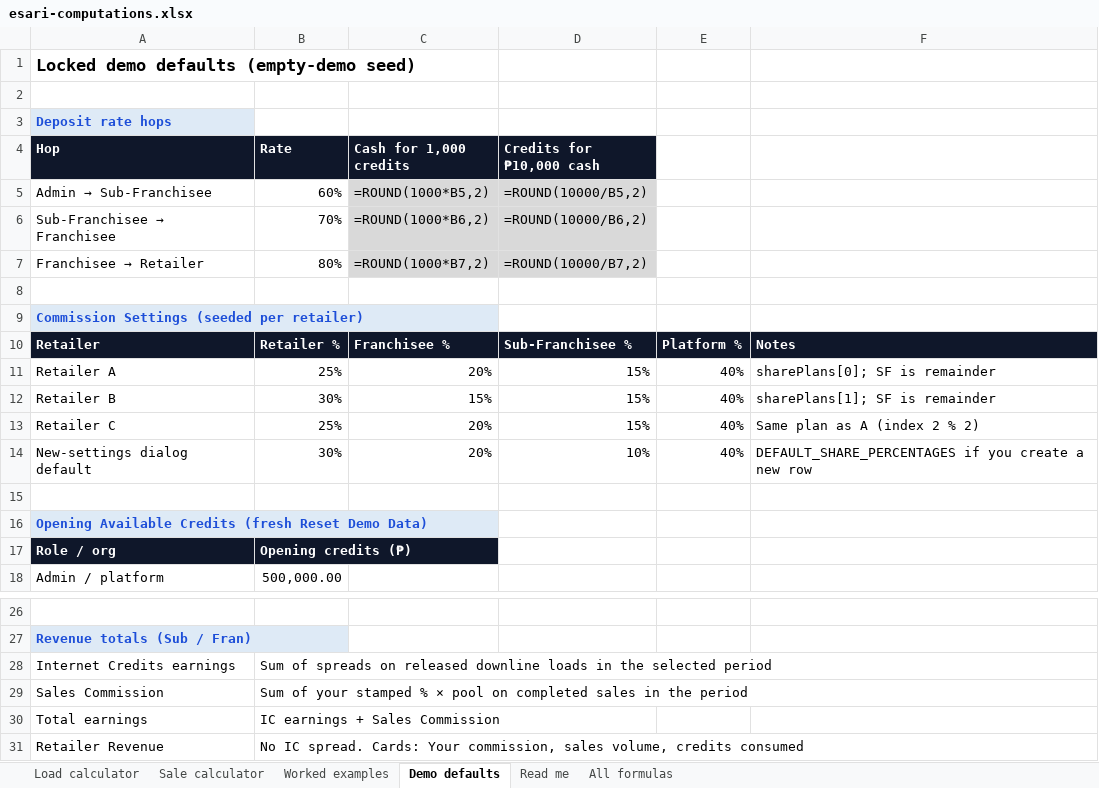
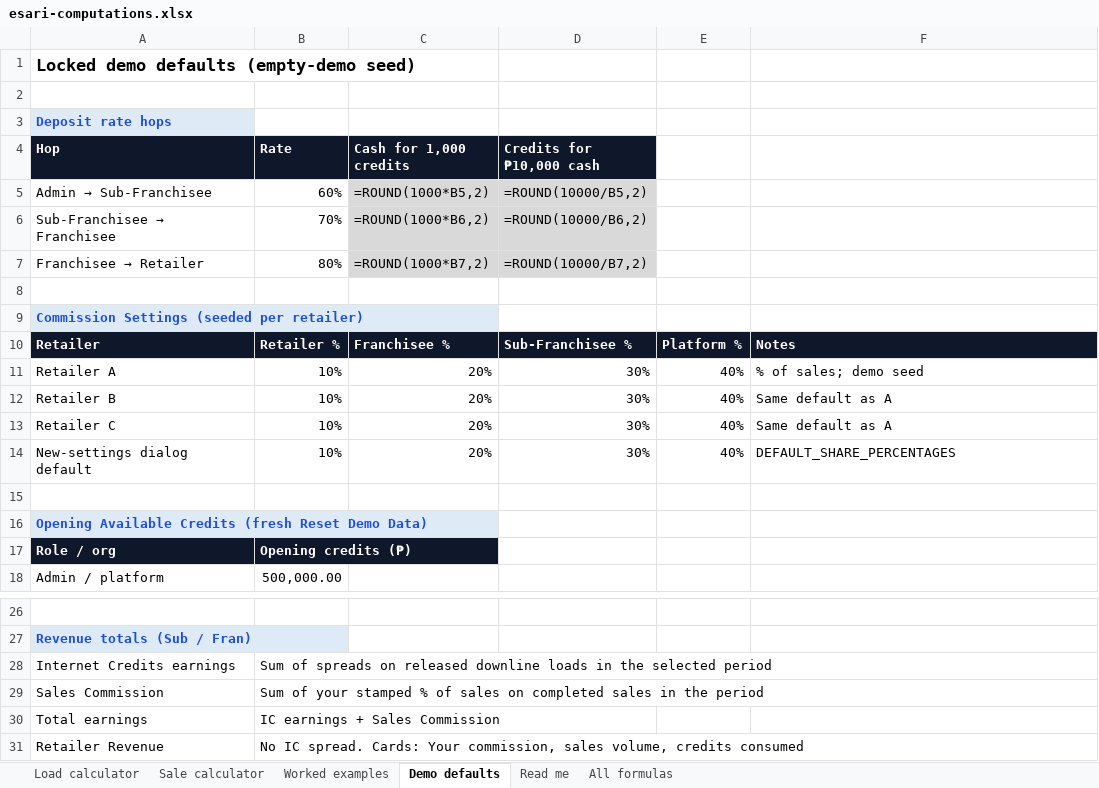
Before and after one commit to prlusterio/esari-finops-mvp, an Excel workbook: docs/esari-computations.xlsx, sheet Demo defaults, drawn as a sheet; only a part is shown, gaps mark what is left out; values as stored, in another font and other column widths than the file's, no borders; formulas without a stored value are shown as written; the diff names each change by its address in the sheet, - before the commit and + after, or states it on an @@ line.

```diff
--- a/docs/esari-computations.xlsx (sheet Demo defaults)
+++ b/docs/esari-computations.xlsx (sheet Demo defaults)
-B11 (Rate): 25%
+B11 (Rate): 10%
-D11:D13 (Credits for ₱10,000 cash): 15%
+D11:D13 (Credits for ₱10,000 cash): 30%
-F11: sharePlans[0]; SF is remainder
+F11: % of sales; demo seed
-B12 (Rate): 30%
+B12 (Rate): 10%
-C12 (Cash for 1,000 credits): 15%
+C12 (Cash for 1,000 credits): 20%
-F12: sharePlans[1]; SF is remainder
+F12: Same default as A
-B13 (Rate): 25%
+B13 (Rate): 10%
-F13: Same plan as A (index 2 % 2)
+F13: Same default as A
-B14 (Rate): 30%
+B14 (Rate): 10%
-D14 (Credits for ₱10,000 cash): 10%
+D14 (Credits for ₱10,000 cash): 30%
-F14: DEFAULT_SHARE_PERCENTAGES if you create a new row
+F14: DEFAULT_SHARE_PERCENTAGES
-B29 (Rate): …stamped % × pool on completed…
+B29 (Rate): …stamped % of sales on completed…
```
Also changed, not shown: sheet Worked examples, sheet Sale calculator, sheet All formulas, sheet Read me, 33 other files.
